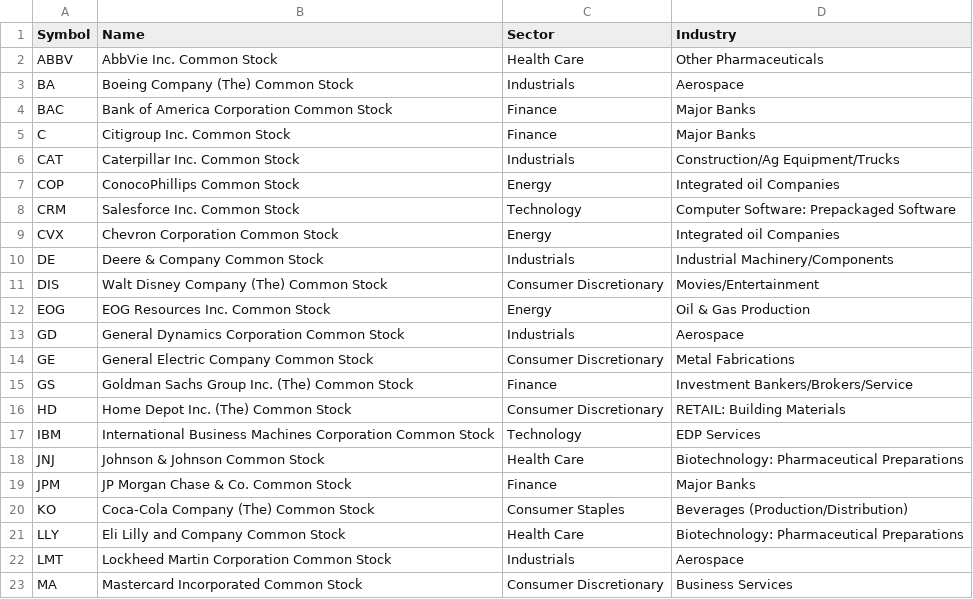
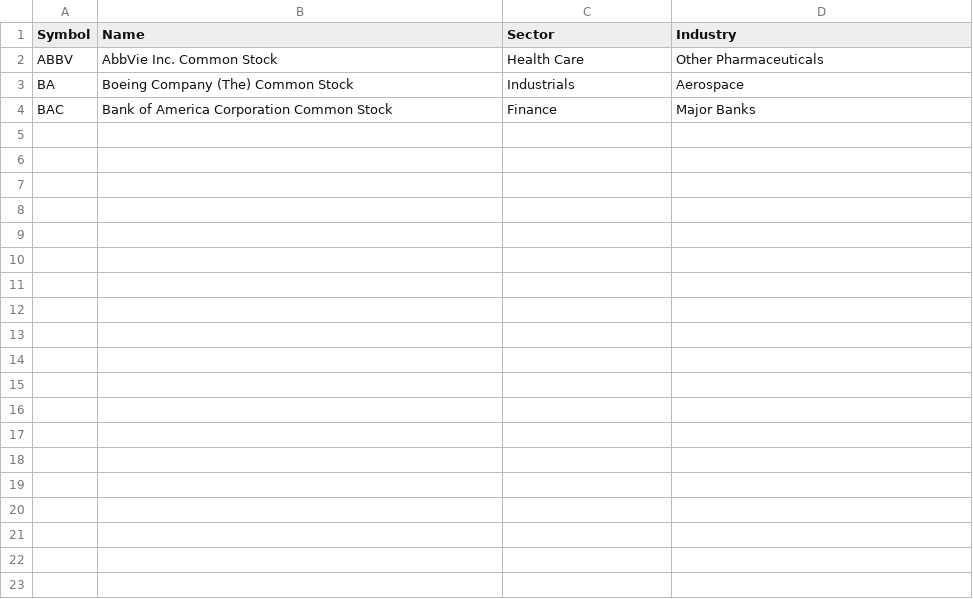
Before and after one commit to Giorgio-Abboud/SparkTrends, a CSV file: tracked_data/important_top50.csv, drawn as a sheet; only a part is shown; the diff covers the shown part only.

```diff
--- a/tracked_data/important_top50.csv
+++ b/tracked_data/important_top50.csv
@@ -4,20 +4 @@ BA,Boeing Company (The) Common Stock,Industrials,Aerospace
 BAC,Bank of America Corporation Common Stock,Finance,Major Banks
-C,Citigroup Inc. Common Stock,Finance,Major Banks
-CAT,Caterpillar Inc. Common Stock,Industrials,Construction/Ag Equipment/Trucks
-COP,ConocoPhillips Common Stock,Energy,Integrated oil Companies
-CRM,Salesforce Inc. Common Stock,Technology,Computer Software: Prepackaged Software
-CVX,Chevron Corporation Common Stock,Energy,Integrated oil Companies
-DE,Deere & Company Common Stock,Industrials,Industrial Machinery/Components
-DIS,Walt Disney Company (The) Common Stock,Consumer Discretionary,Movies/Entertainment
-EOG,EOG Resources Inc. Common Stock,Energy,Oil & Gas Production
-GD,General Dynamics Corporation Common Stock,Industrials,Aerospace
-GE,General Electric Company Common Stock,Consumer Discretionary,Metal Fabrications
-GS,Goldman Sachs Group Inc. (The) Common Stock,Finance,Investment Bankers/Brokers/Service
-HD,Home Depot Inc. (The) Common Stock,Consumer Discretionary,RETAIL: Building Materials
-IBM,International Business Machines Corporation Common Stock,Technology,EDP Services
-JNJ,Johnson & Johnson Common Stock,Health Care,Biotechnology: Pharmaceutical Preparations
-JPM,JP Morgan Chase & Co. Common Stock,Finance,Major Banks
-KO,Coca-Cola Company (The) Common Stock,Consumer Staples,Beverages (Production/Distribution)
-LLY,Eli Lilly and Company Common Stock,Health Care,Biotechnology: Pharmaceutical Preparations
-LMT,Lockheed Martin Corporation Common Stock,Industrials,Aerospace
-MA,Mastercard Incorporated Common Stock,Consumer Discretionary,Business Services
```
Also changed, not shown: 25 removed rows elsewhere in this file, tracked_data/cleaned_symbols.csv, 15 other files.
